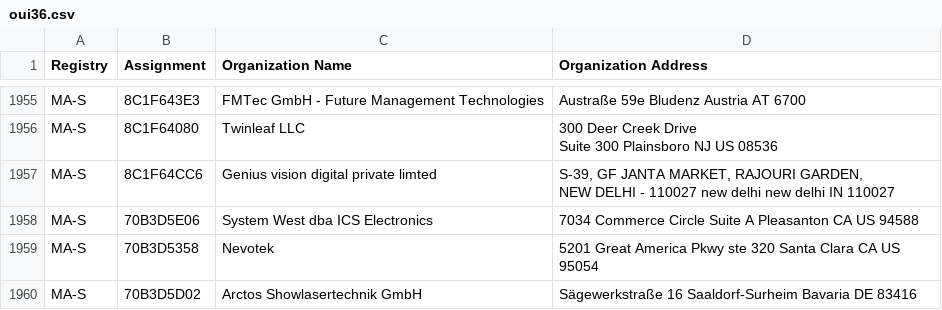
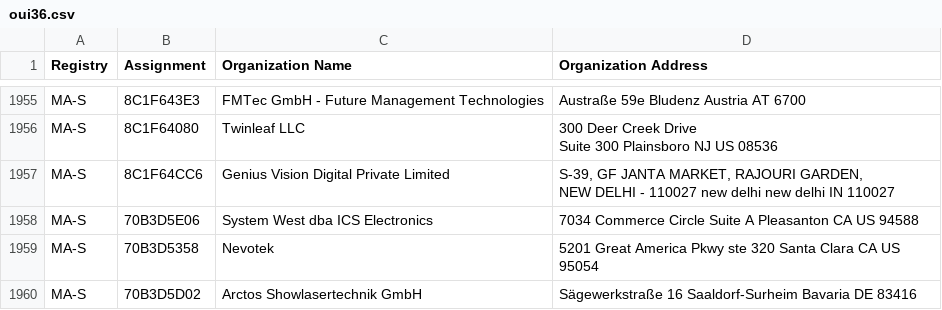
Before and after one commit to bedestall5/mac-tracker, a CSV file: data/ieee/oui36.csv, drawn as a sheet; only a part is shown, gaps mark what is left out.

```diff
--- a/data/ieee/oui36.csv
+++ b/data/ieee/oui36.csv
@@ -1959,4 +1959,4 @@ MA-S,8C1F64080,Twinleaf LLC,"300 Deer Creek Drive
 Suite 300 Plainsboro NJ US 08536 "
-MA-S,8C1F64CC6,Genius vision digital private limted,"S-39, GF JANTA MARKET, RAJOURI GARDEN,
-NEW DELHI - 110027 new delhi new delhi IN 110027 "
+MA-S,8C1F64CC6,Genius Vision Digital Private Limited,"S-39, GF JANTA MARKET, RAJOURI GARDEN,
+NEW DELHI - 110027 new delhi new delhi IN 110027 "
 MA-S,70B3D5E06,System West dba ICS Electronics,7034 Commerce Circle Suite A Pleasanton CA US 94588
```
Also changed, not shown: data/ieee/mam.csv, 11 other files.
